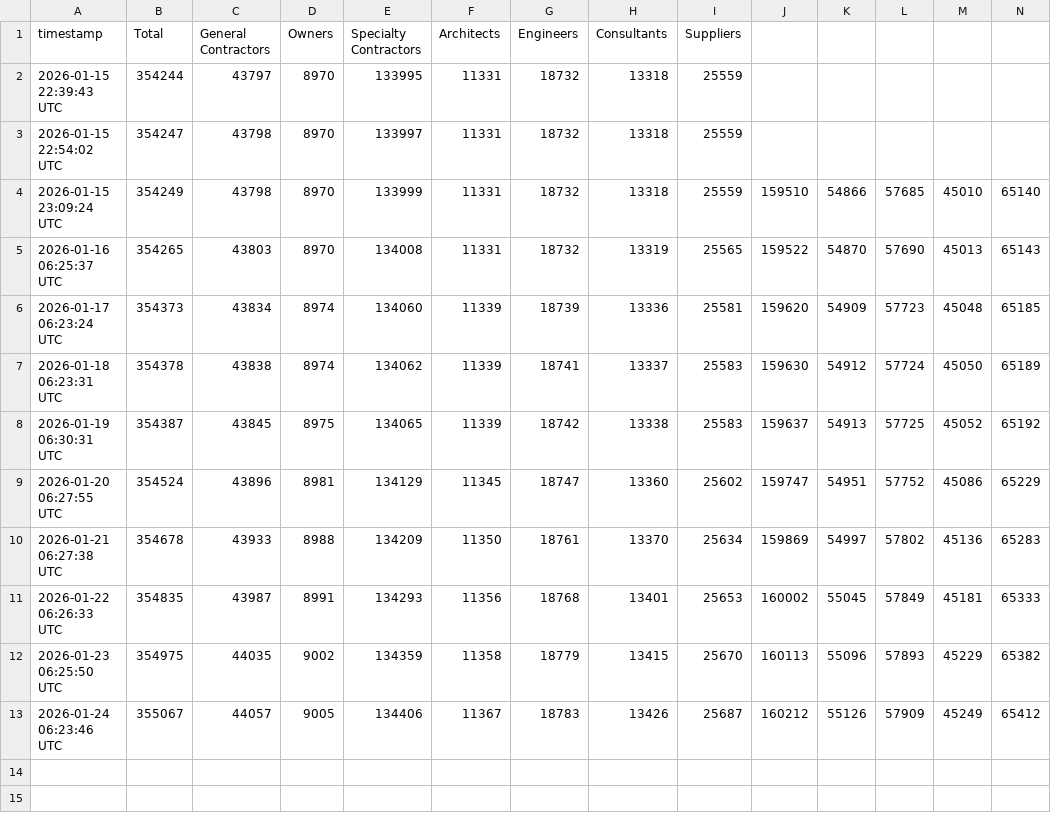
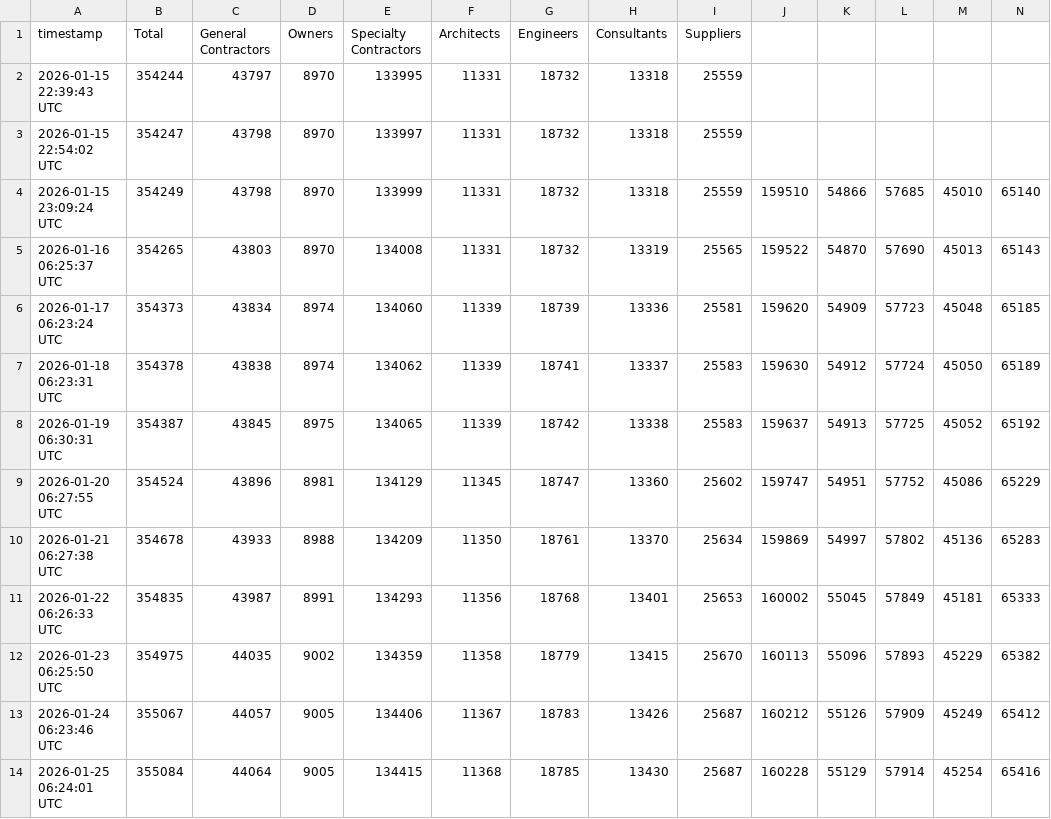
Before and after one commit to ddjk2810/pc-network-tracker, a CSV file: data/procore_network_counts.csv, drawn as a sheet; only a part is shown; rows hold the shown columns only; the diff names each change by its address in the sheet, - before the commit and + after, or states it on an @@ line.

```diff
--- a/data/procore_network_counts.csv
+++ b/data/procore_network_counts.csv
+row 14: 2026-01-25 06:24:01 UTC | 355084 | 44064 | 9005 | 134415 | 11368 | 18785 | 13430 | 25687 | 160228 | 55129 | 57914 | 45254 | 65416
```
Also changed, not shown: data/enr_contractor_matches.csv, data/enr_summary.csv, 1 other file.
